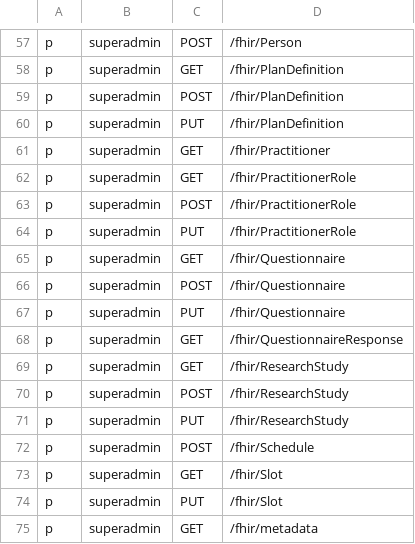
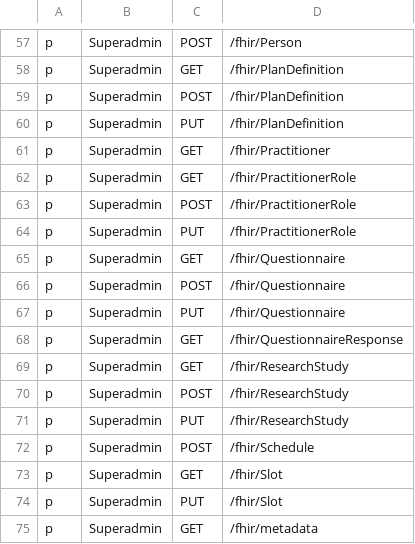
Before and after one commit to konsulin-care/konsulin-api, a CSV file: resources/rbac_policy.csv, drawn as a sheet; only a part is shown, gaps mark what is left out; the diff covers the shown part only; the diff names each change by its address in the sheet, - before the commit and + after, or states it on an @@ line.

```diff
--- a/resources/rbac_policy.csv
+++ b/resources/rbac_policy.csv
-B57:B75: superadmin
+B57:B75: Superadmin
```
Also changed, not shown: 56 edited cells elsewhere in this file.
